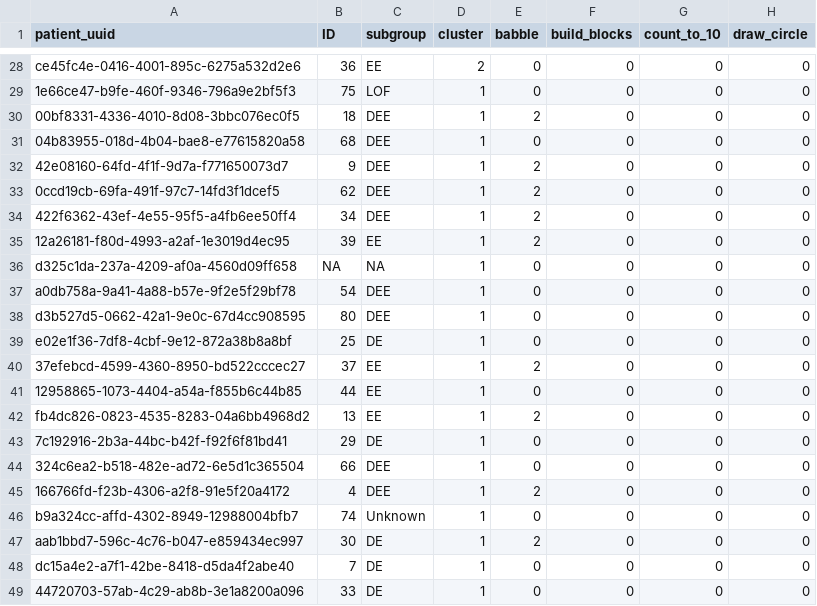
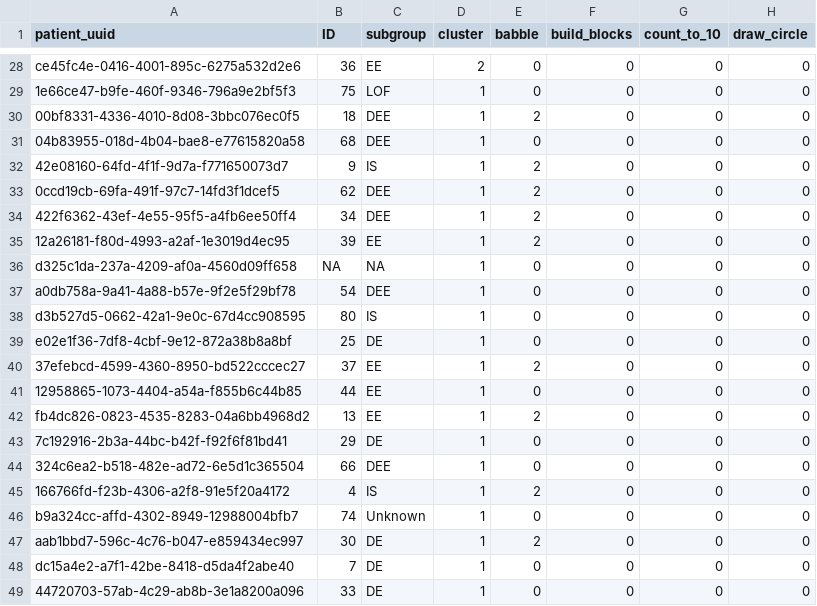
Before and after one commit to KiranSmelser/citizen-scn8a, a CSV file: output/results/clusters/unknown_excluded/dev/1yr_denver_skills.csv, drawn as a sheet; only a part is shown, gaps mark what is left out; the diff covers the shown part only; the diff names each change by its address in the sheet, - before the commit and + after, or states it on an @@ line.

```diff
--- a/output/results/clusters/unknown_excluded/dev/1yr_denver_skills.csv
+++ b/output/results/clusters/unknown_excluded/dev/1yr_denver_skills.csv
-C32 (subgroup): DEE
+C32 (subgroup): IS
-C38 (subgroup): DEE
+C38 (subgroup): IS
-C45 (subgroup): DEE
+C45 (subgroup): IS
```
Also changed, not shown: 10 edited cells elsewhere in this file, data/classifiers/subgroups.csv, output/results/clusters/lof_excluded/dev/1yr_denver_skills.csv, 10 other files.
